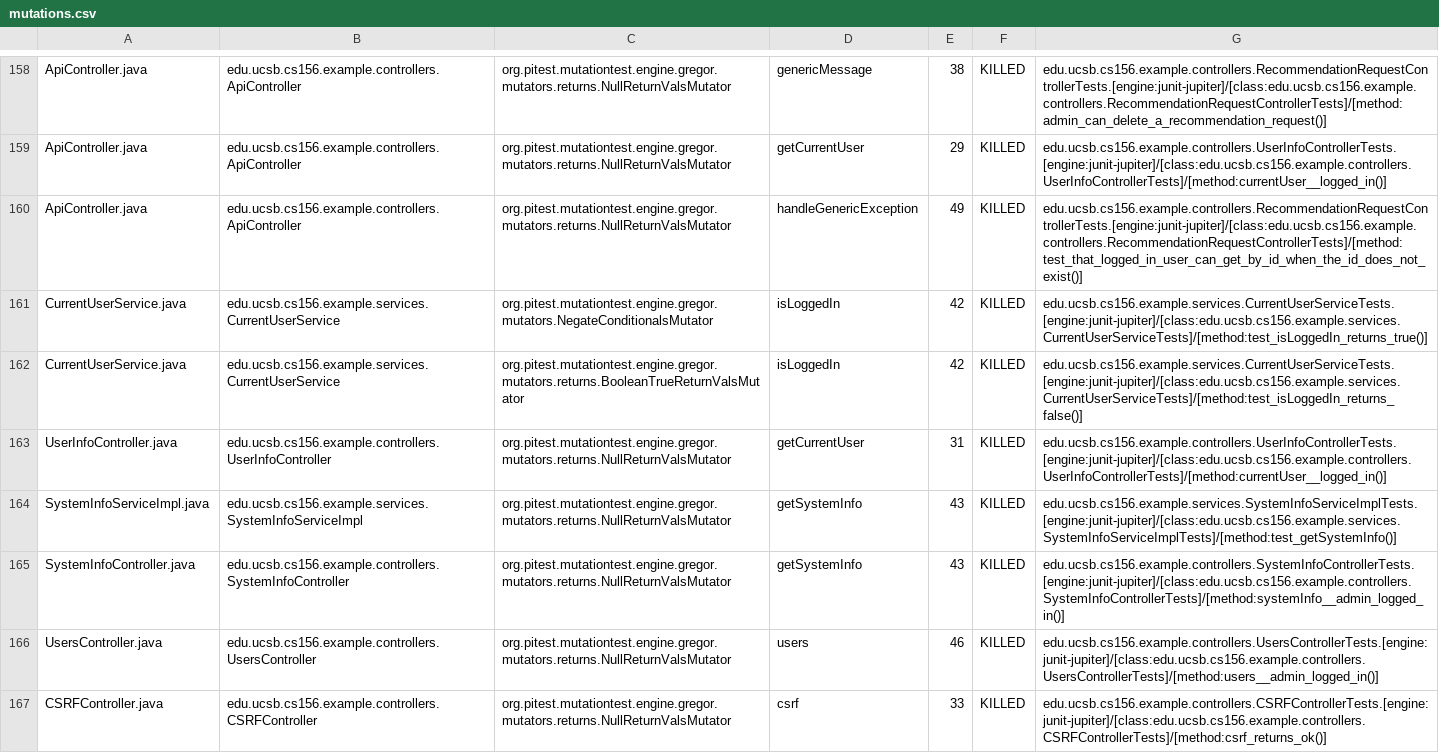
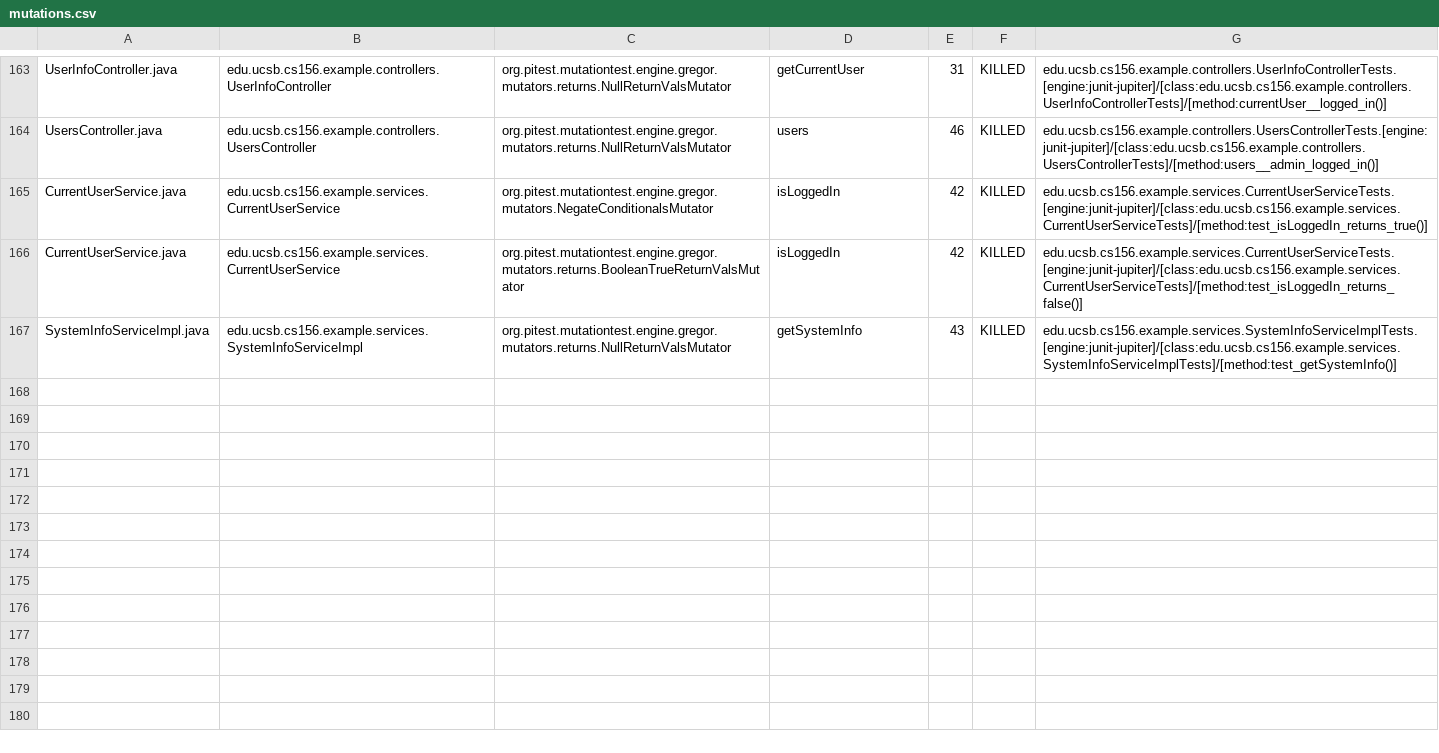
Before and after one commit to ucsb-cs156-f24/team02-f24-13, a CSV file: prs/70/pitest/mutations.csv, drawn as a sheet; only a part is shown, gaps mark what is left out; removed rows and columns are numbered as before the commit, all else as after; the diff covers the shown part only; the diff names each change by its address in the sheet, - before the commit and + after, or states it on an @@ line.

Commit message:
Deploying to gh-pages from @ ucsb-cs156-f24/team02-f24-13@0bd50186a142a6d1e12894d953280dde2c746bd6 🚀

```diff
--- a/prs/70/pitest/mutations.csv
+++ b/prs/70/pitest/mutations.csv
-A163: ApiController.java
+A163: UserInfoController.java
-B163: edu.ucsb.cs156.example.controllers.ApiController
+B163: edu.ucsb.cs156.example.controllers.UserInfoController
-D163: genericMessage
+D163: getCurrentUser
-E163: 38
+E163: 31
-G163: edu.ucsb.cs156.example.controllers.RecommendationRequestControllerTests.[engine:junit-jupiter]/[class:edu.ucsb.cs156.example.controllers.RecommendationRequestControllerTests]/[method:admin_can_delete_a_recommendation_request()]
+G163: edu.ucsb.cs156.example.controllers.UserInfoControllerTests.[engine:junit-jupiter]/[class:edu.ucsb.cs156.example.controllers.UserInfoControllerTests]/[method:currentUser__logged_in()]
@@ row 159 moved to row 2: ApiController.java @@
-A164: ApiController.java
+A164: UsersController.java
-B164: edu.ucsb.cs156.example.controllers.ApiController
+B164: edu.ucsb.cs156.example.controllers.UsersController
-D164: handleGenericException
+D164: users
-E164: 49
+E164: 46
-G164: edu.ucsb.cs156.example.controllers.RecommendationRequestControllerTests.[engine:junit-jupiter]/[class:edu.ucsb.cs156.example.controllers.RecommendationRequestControllerTests]/[method:test_that_logged_in_user_can_get_by_id_when_the_id_does_not_exist()]
+G164: edu.ucsb.cs156.example.controllers.UsersControllerTests.[engine:junit-jupiter]/[class:edu.ucsb.cs156.example.controllers.UsersControllerTests]/[method:users__admin_logged_in()]
-row 163: UserInfoController.java | edu.ucsb.cs156.example.controllers.UserInfoController | org.pitest.mutationtest.engine.gregor.mutators.returns.NullReturnValsMutator | getCurrentUser | 31 | KILLED | edu.ucsb.cs156.example.controllers.UserInfoControllerTests.[engine:junit-jupiter]/[class:edu.ucsb.cs156.example.controllers.UserInfoControllerTests]/[method:currentUser__logged_in()]
@@ row 165 moved to row 93: SystemInfoController.java @@
-row 166: UsersController.java | edu.ucsb.cs156.example.controllers.UsersController | org.pitest.mutationtest.engine.gregor.mutators.returns.NullReturnValsMutator | users | 46 | KILLED | edu.ucsb.cs156.example.controllers.UsersControllerTests.[engine:junit-jupiter]/[class:edu.ucsb.cs156.example.controllers.UsersControllerTests]/[method:users__admin_logged_in()]
@@ row 167 moved to row 18: CSRFController.java @@
```
Also changed, not shown: 2 added rows, 99 moved rows and 4 edited cells elsewhere in this file, 17 other files.
